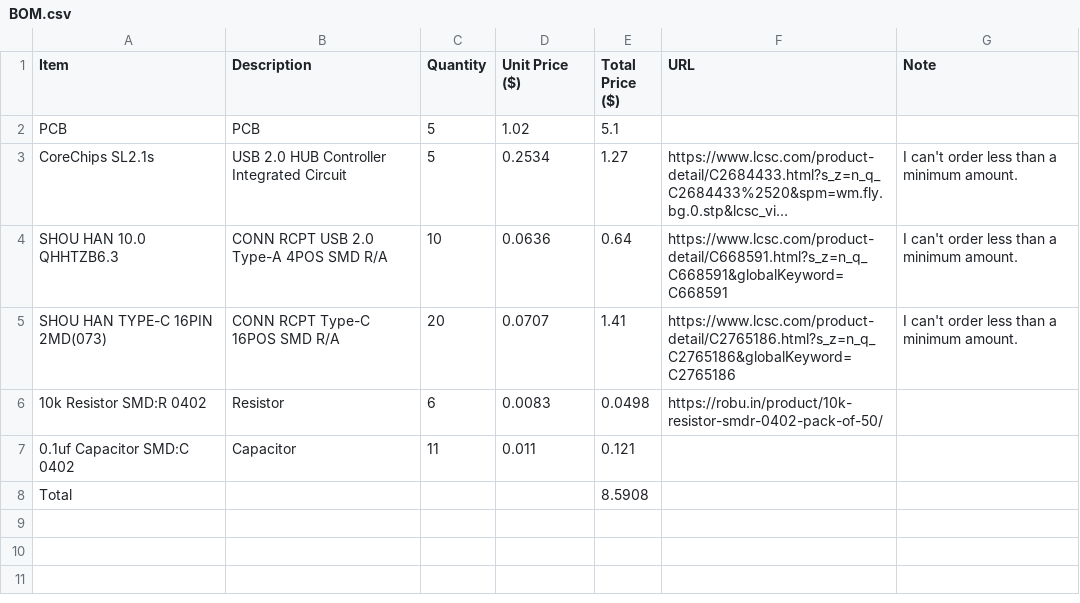
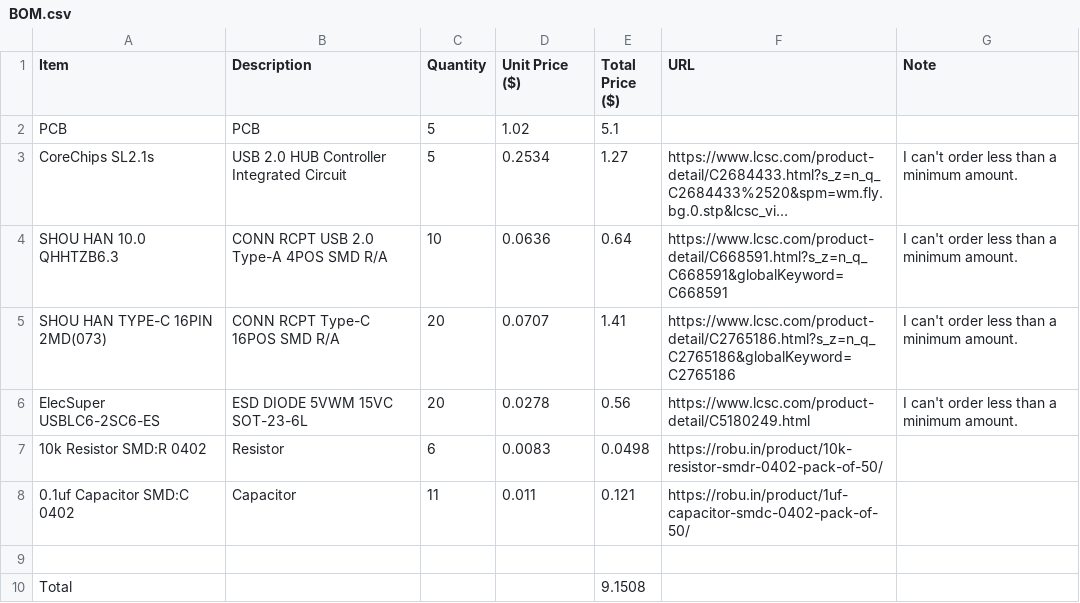
Before and after one commit to hiralsinghal/USB-Hub, a CSV file: BOM.csv, drawn as a sheet; long unchanged cells end in ….

```diff
--- a/BOM.csv
+++ b/BOM.csv
@@ -5,4 +5,6 @@ SHOU HAN 10.0 QHHTZB6.3,CONN RCPT USB 2.0 Type-A 4POS SMD R/A,10,0.0636,0.64,htt
 SHOU HAN TYPE-C 16PIN 2MD(073),CONN RCPT Type-C 16POS SMD R/A,20,0.0707,1.41,https://www.lcsc.com/product-detail/C2765186.html?s_z=n_q_C2765186&globalKeyword=C2765186,I can't order less than a minimum amount.
+ElecSuper USBLC6-2SC6-ES,ESD DIODE 5VWM 15VC SOT-23-6L,20,0.0278,0.56,https://www.lcsc.com/product-detail/C5180249.html,I can't order less than a minimum amount.
 10k Resistor SMD:R 0402,Resistor,6,0.0083,0.0498,https://robu.in/product/10k-resistor-smdr-0402-pack-of-50/,
-0.1uf Capacitor SMD:C 0402,Capacitor,11,0.011,0.121,,
-Total,,,,8.5908,,
+0.1uf Capacitor SMD:C 0402,Capacitor,11,0.011,0.121,https://robu.in/product/1uf-capacitor-smdc-0402-pack-of-50/,
+,,,,,,
+Total,,,,9.1508,,
```
Also changed, not shown: 6 other files.
